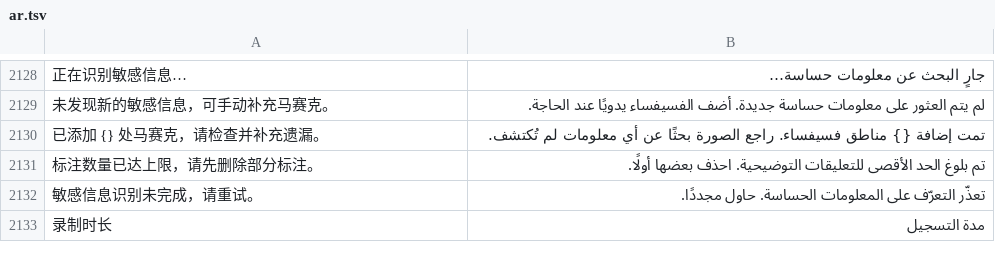
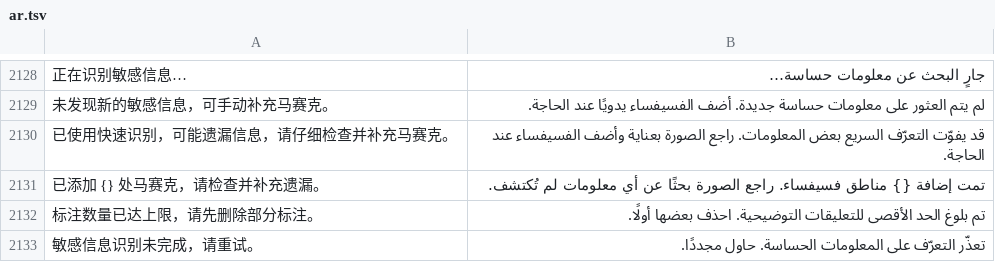
Before and after one commit to ysicing/XStats, a TSV file: Packages/XStatsKit/Sources/Localization/Resources/ar.tsv, drawn as a sheet; only a part is shown, gaps mark what is left out; the shorter side is filled out with more unchanged rows; the diff names each change by its address in the sheet, - before the commit and + after, or states it on an @@ line.

```diff
--- a/Packages/XStatsKit/Sources/Localization/Resources/ar.tsv
+++ b/Packages/XStatsKit/Sources/Localization/Resources/ar.tsv
+row 2130: 已使用快速识别，可能遗漏信息，请仔细检查并补充马赛克。 | قد يفوّت التعرّف السريع بعض المعلومات. راجع الصورة بعناية وأضف الفسيفساء عند الحاجة.
```
Also changed, not shown: Packages/XStatsKit/Sources/Localization/Resources/de.tsv, Packages/XStatsKit/Sources/Localization/Resources/es.tsv, 10 other files.
